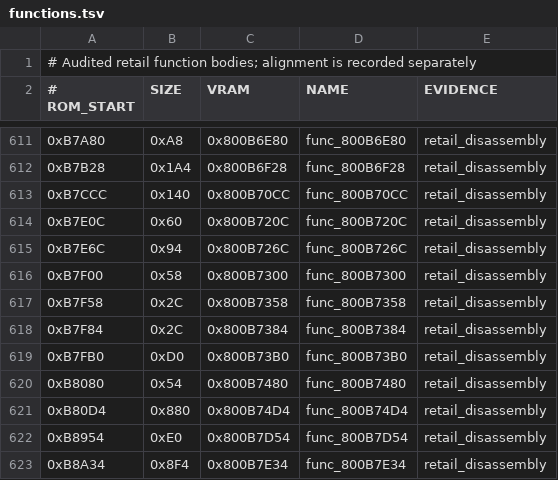
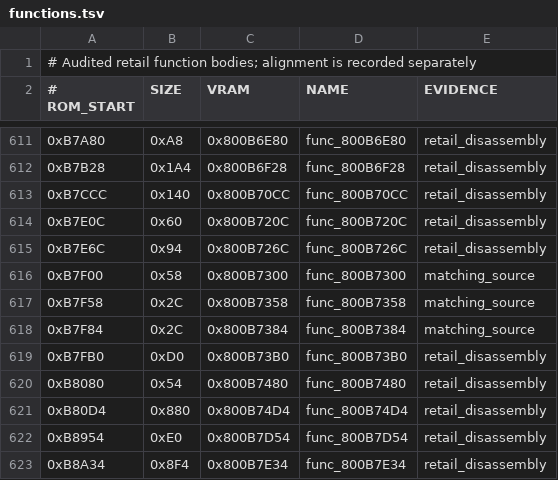
Before and after one commit to TheGh0stShip/Superman-64, a TSV file: config/us/functions.tsv, drawn as a sheet; only a part is shown, gaps mark what is left out.

```diff
--- a/config/us/functions.tsv
+++ b/config/us/functions.tsv
@@ -615,5 +615,5 @@
 0xB7E6C	0x94	0x800B726C	func_800B726C	retail_disassembly
-0xB7F00	0x58	0x800B7300	func_800B7300	retail_disassembly
-0xB7F58	0x2C	0x800B7358	func_800B7358	retail_disassembly
-0xB7F84	0x2C	0x800B7384	func_800B7384	retail_disassembly
+0xB7F00	0x58	0x800B7300	func_800B7300	matching_source
+0xB7F58	0x2C	0x800B7358	func_800B7358	matching_source
+0xB7F84	0x2C	0x800B7384	func_800B7384	matching_source
 0xB7FB0	0xD0	0x800B73B0	func_800B73B0	retail_disassembly
```
Also changed, not shown: config/us/matching_units.tsv, 7 other files.
